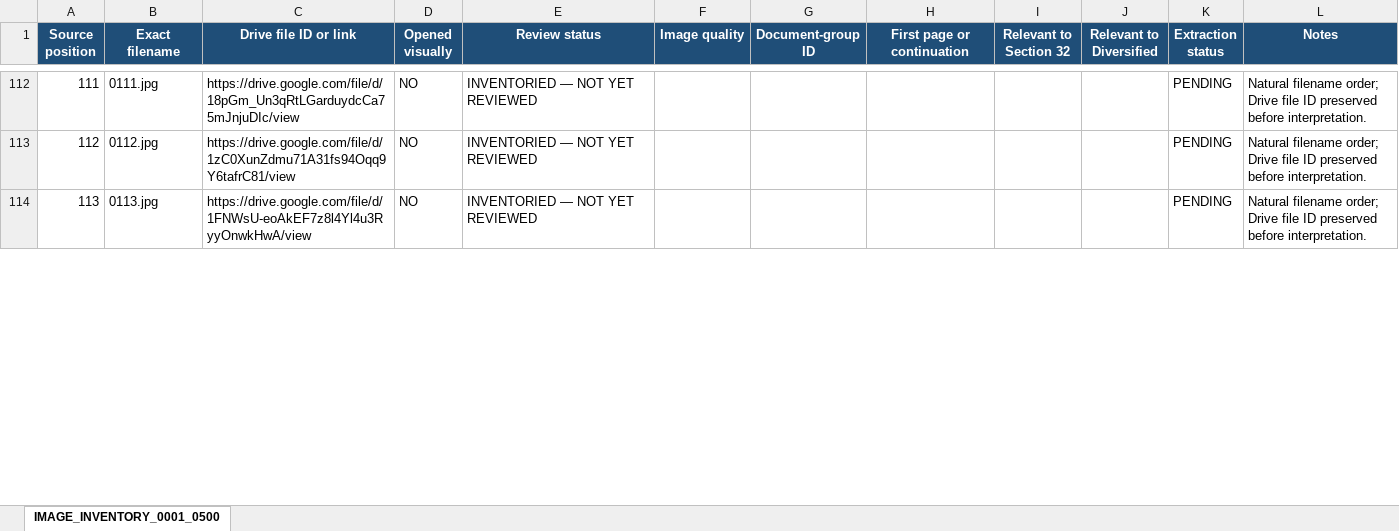
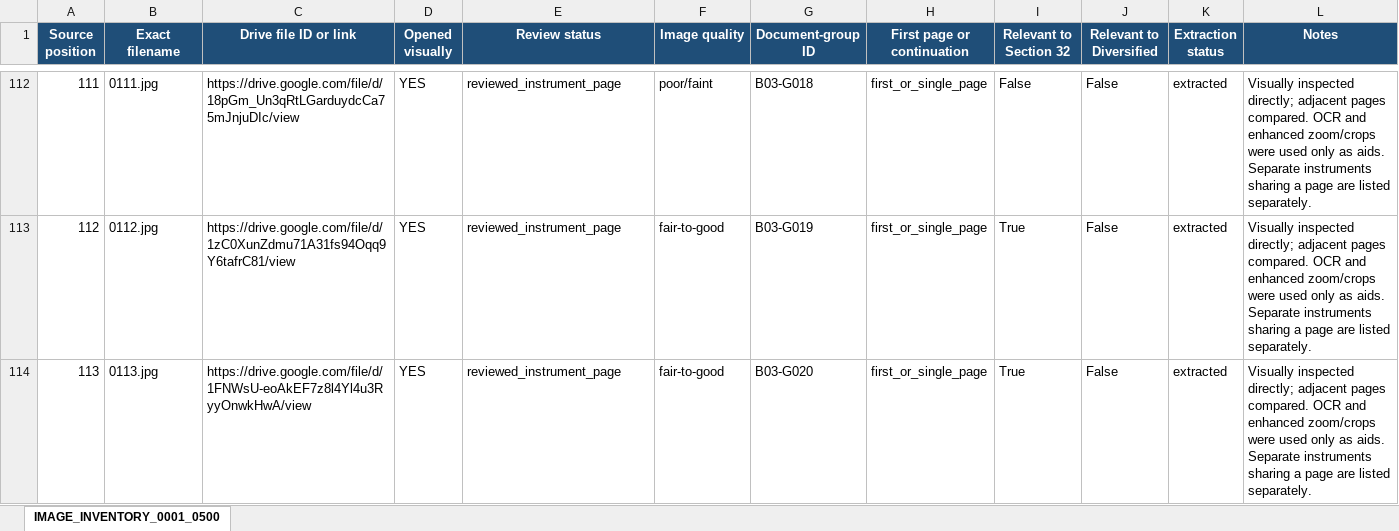
Before and after one commit to DataBossX/DataBoss, an Excel workbook: artifacts/SECTION32_IMAGES_0001_0500_GPT-5-6-SOL_2026-07-15/SECTION32_IMAGES_0001_0500_GPT-5-6-SOL_IMAGE_INVENTORY.xlsx, sheet IMAGE_INVENTORY_0001_0500, drawn as a sheet; only a part is shown, gaps mark what is left out; values as stored, in another font and other column widths than the file's, no borders; the diff covers the shown part only; the diff names each change by its address in the sheet, - before the commit and + after, or states it on an @@ line.

```diff
--- a/artifacts/SECTION32_IMAGES_0001_0500_GPT-5-6-SOL_2026-07-15/SECTION32_IMAGES_0001_0500_GPT-5-6-SOL_IMAGE_INVENTORY.xlsx (sheet IMAGE_INVENTORY_0001_0500)
+++ b/artifacts/SECTION32_IMAGES_0001_0500_GPT-5-6-SOL_2026-07-15/SECTION32_IMAGES_0001_0500_GPT-5-6-SOL_IMAGE_INVENTORY.xlsx (sheet IMAGE_INVENTORY_0001_0500)
-D112:D114 (Opened visually): NO
+D112:D114 (Opened visually): YES
-E112:E114 (Review status): INVENTORIED — NOT YET REVIEWED
+E112:E114 (Review status): reviewed_instrument_page
-F112 (Image quality): (empty)
+F112 (Image quality): poor/faint
-G112 (Document-group ID): (empty)
+G112 (Document-group ID): B03-G018
-H112:H114 (First page or continuation): (empty)
+H112:H114 (First page or continuation): first_or_single_page
-I112 (Relevant to Section 32): (empty)
+I112 (Relevant to Section 32): False
-J112:J114 (Relevant to Diversified): (empty)
+J112:J114 (Relevant to Diversified): False
-K112:K114 (Extraction status): PENDING
+K112:K114 (Extraction status): extracted
-L112:L114 (Notes): Natural filename order; Drive file ID preserved before interpretation.
+L112:L114 (Notes): Visually inspected directly; adjacent pages compared. OCR and enhanced zoom/crops were used only as aids. Separate instruments sharing a page are listed separately.
-F113:F114 (Image quality): (empty)
+F113:F114 (Image quality): fair-to-good
-G113 (Document-group ID): (empty)
+G113 (Document-group ID): B03-G019
-I113:I114 (Relevant to Section 32): (empty)
+I113:I114 (Relevant to Section 32): True
-G114 (Document-group ID): (empty)
+G114 (Document-group ID): B03-G020
```
Also changed, not shown: 423 edited cells elsewhere in this sheet, 2 other files.
